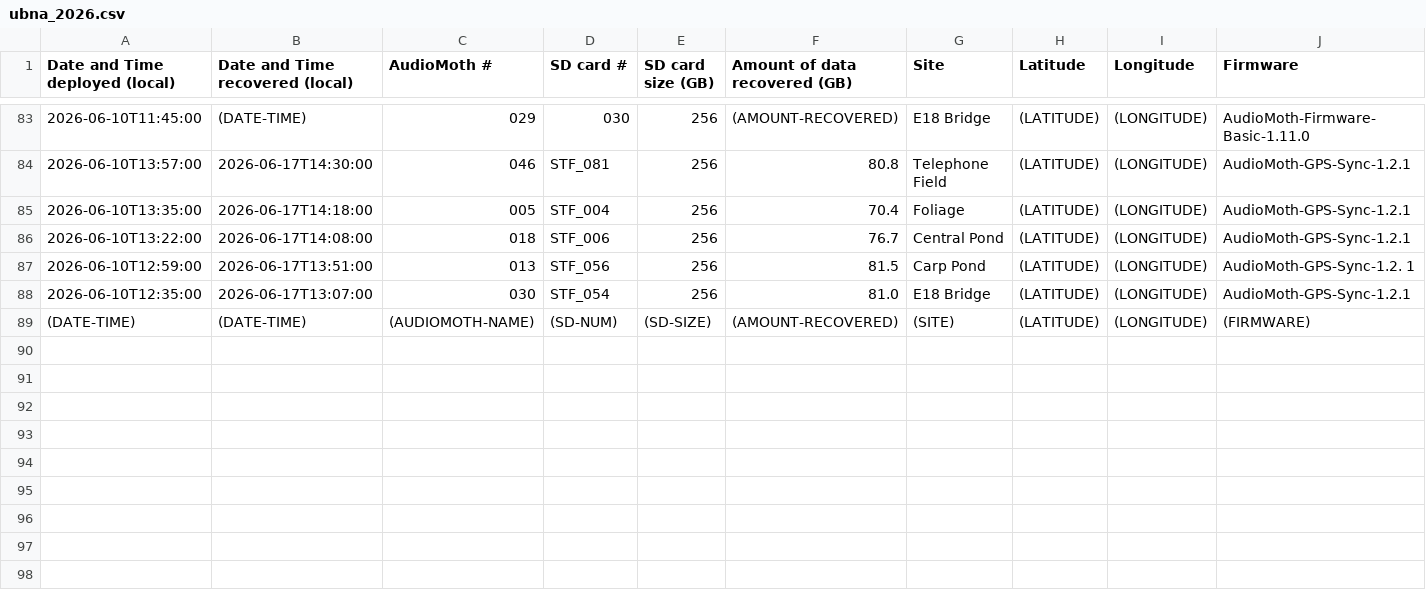
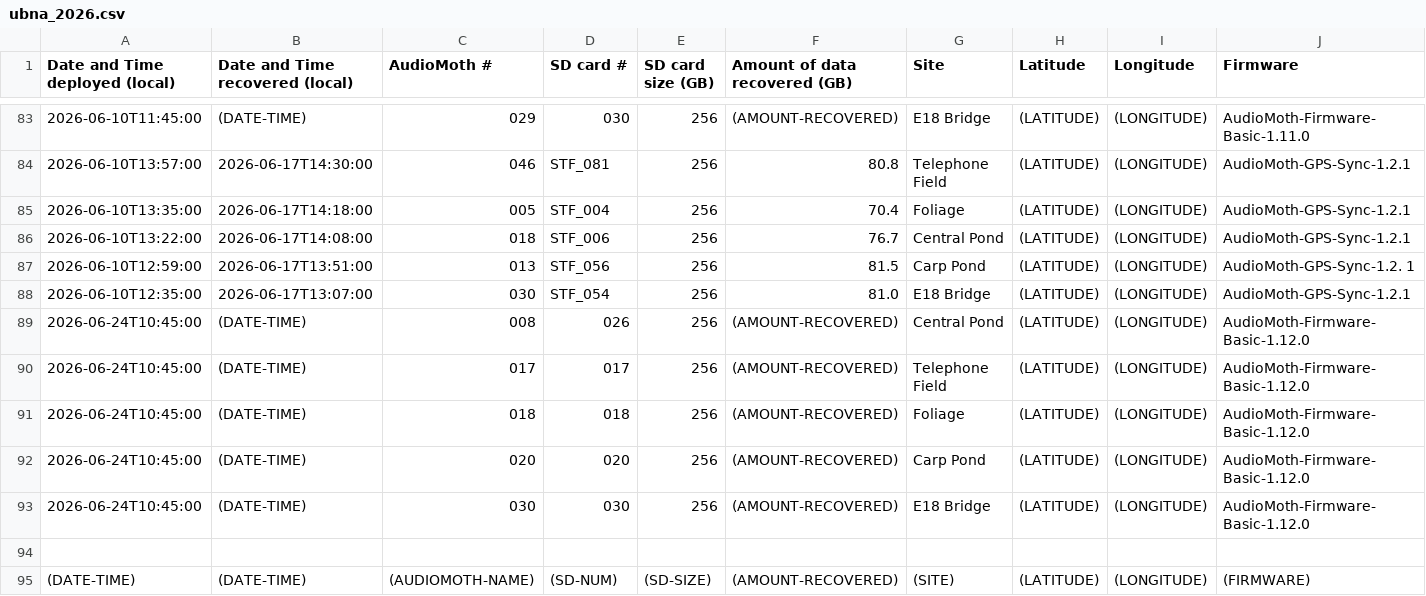
Before and after one commit to uw-echospace/ubna-field, a CSV file: field_records/ubna_2026.csv, drawn as a sheet; only a part is shown, gaps mark what is left out; rows hold the shown columns only; the diff names each change by its address in the sheet, - before the commit and + after, or states it on an @@ line.

```diff
--- a/field_records/ubna_2026.csv
+++ b/field_records/ubna_2026.csv
+row 89: 2026-06-24T10:45:00 | (DATE-TIME) | 008 | 026 | 256 | (AMOUNT-RECOVERED) | Central Pond | (LATITUDE) | (LONGITUDE) | AudioMoth-Firmware-Basic-1.12.0
+row 90: 2026-06-24T10:45:00 | (DATE-TIME) | 017 | 017 | 256 | (AMOUNT-RECOVERED) | Telephone Field | (LATITUDE) | (LONGITUDE) | AudioMoth-Firmware-Basic-1.12.0
+row 91: 2026-06-24T10:45:00 | (DATE-TIME) | 018 | 018 | 256 | (AMOUNT-RECOVERED) | Foliage | (LATITUDE) | (LONGITUDE) | AudioMoth-Firmware-Basic-1.12.0
+row 92: 2026-06-24T10:45:00 | (DATE-TIME) | 020 | 020 | 256 | (AMOUNT-RECOVERED) | Carp Pond | (LATITUDE) | (LONGITUDE) | AudioMoth-Firmware-Basic-1.12.0
+row 93: 2026-06-24T10:45:00 | (DATE-TIME) | 030 | 030 | 256 | (AMOUNT-RECOVERED) | E18 Bridge | (LATITUDE) | (LONGITUDE) | AudioMoth-Firmware-Basic-1.12.0
+row 94: (empty)
```
